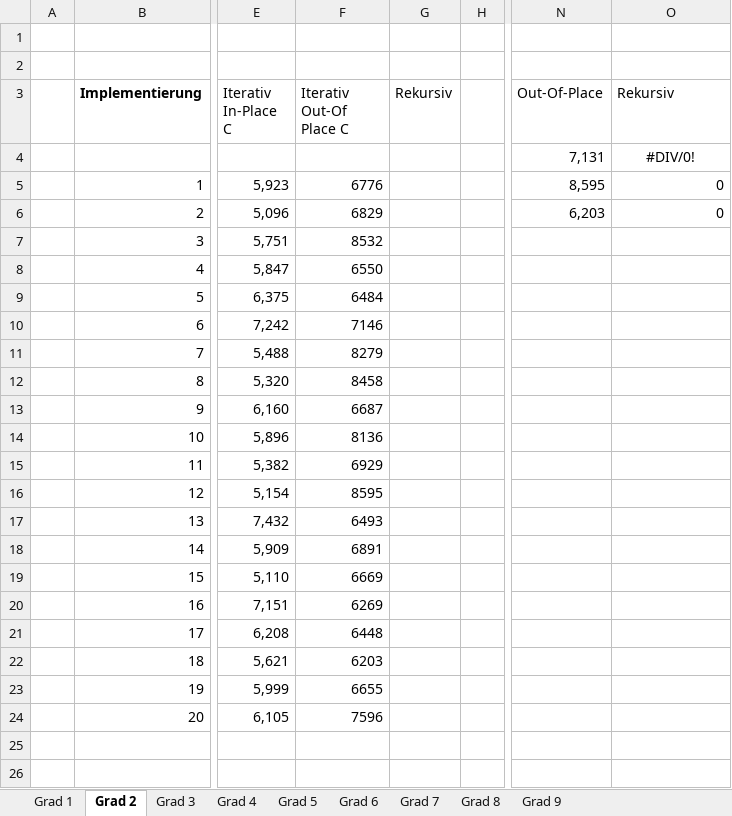
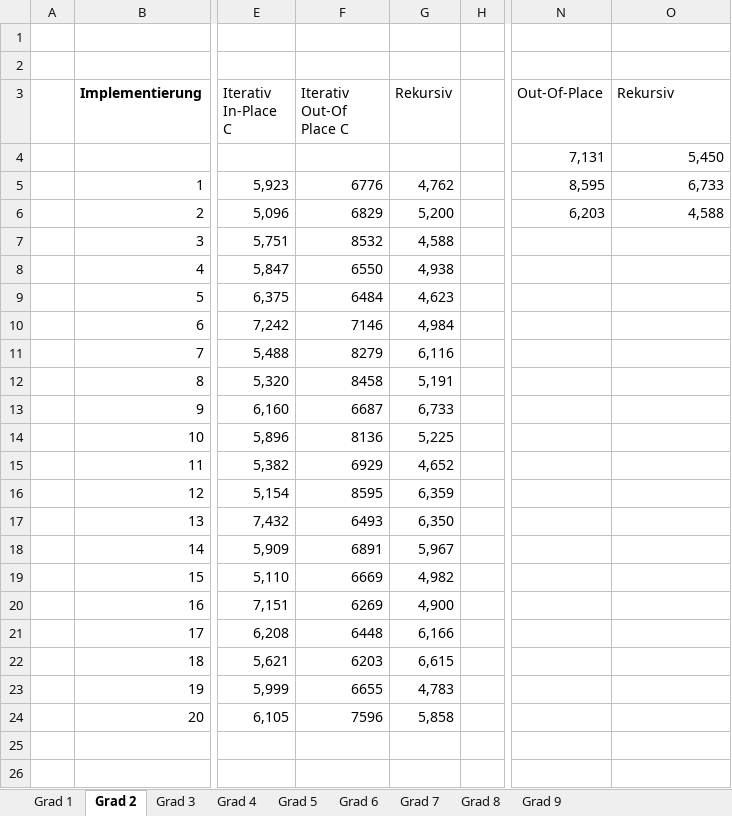
Before and after one commit to PaddlePad/ASP-Peano, an Excel workbook: Ausarbeitung/Zeitmessungen.xlsx, sheet Grad 2, drawn as a sheet; only a part is shown, gaps mark what is left out; values as stored, in another font and other column widths than the file's, no borders; the diff names each change by its address in the sheet, - before the commit and + after, or states it on an @@ line.

```diff
--- a/Ausarbeitung/Zeitmessungen.xlsx (sheet Grad 2)
+++ b/Ausarbeitung/Zeitmessungen.xlsx (sheet Grad 2)
-O4 (Rekursiv): #DIV/0!
+O4 (Rekursiv): 5,450
-O4 alignment: center
+O4 alignment: right
-G5 (Rekursiv): (empty)
+G5 (Rekursiv): 4,762
-O5 (Rekursiv): 0
+O5 (Rekursiv): 6,733
-G6 (Rekursiv): (empty)
+G6 (Rekursiv): 5,200
-O6 (Rekursiv): 0
+O6 (Rekursiv): 4,588
-G7 (Rekursiv): (empty)
+G7 (Rekursiv): 4,588
-G8 (Rekursiv): (empty)
+G8 (Rekursiv): 4,938
-G9 (Rekursiv): (empty)
+G9 (Rekursiv): 4,623
-G10 (Rekursiv): (empty)
+G10 (Rekursiv): 4,984
-G11 (Rekursiv): (empty)
+G11 (Rekursiv): 6,116
-G12 (Rekursiv): (empty)
+G12 (Rekursiv): 5,191
-G13 (Rekursiv): (empty)
+G13 (Rekursiv): 6,733
-G14 (Rekursiv): (empty)
+G14 (Rekursiv): 5,225
-G15 (Rekursiv): (empty)
+G15 (Rekursiv): 4,652
-G16 (Rekursiv): (empty)
+G16 (Rekursiv): 6,359
-G17 (Rekursiv): (empty)
+G17 (Rekursiv): 6,350
-G18 (Rekursiv): (empty)
+G18 (Rekursiv): 5,967
-G19 (Rekursiv): (empty)
+G19 (Rekursiv): 4,982
-G20 (Rekursiv): (empty)
+G20 (Rekursiv): 4,900
-G21 (Rekursiv): (empty)
+G21 (Rekursiv): 6,166
-G22 (Rekursiv): (empty)
+G22 (Rekursiv): 6,615
-G23 (Rekursiv): (empty)
+G23 (Rekursiv): 4,783
-G24 (Rekursiv): (empty)
+G24 (Rekursiv): 5,858
```
Also changed, not shown: sheet Grad 3, sheet Grad 8, sheet Grad 5, sheet Grad 4, sheet Grad 6, sheet Grad 1, 2 more sheets, 5 other files.
